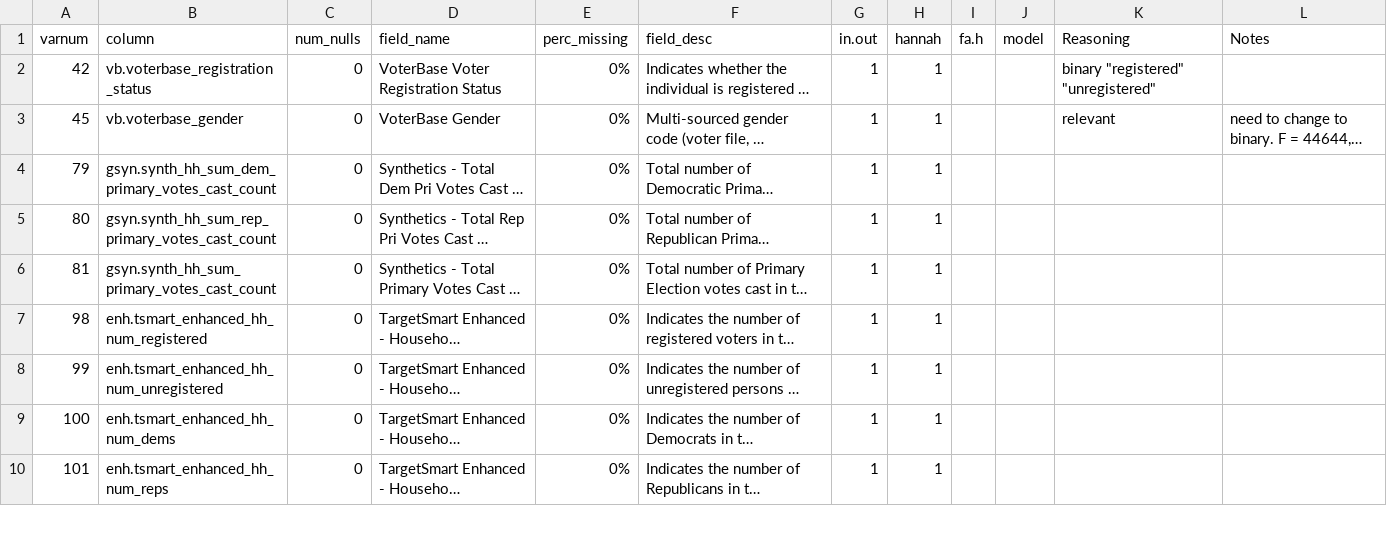
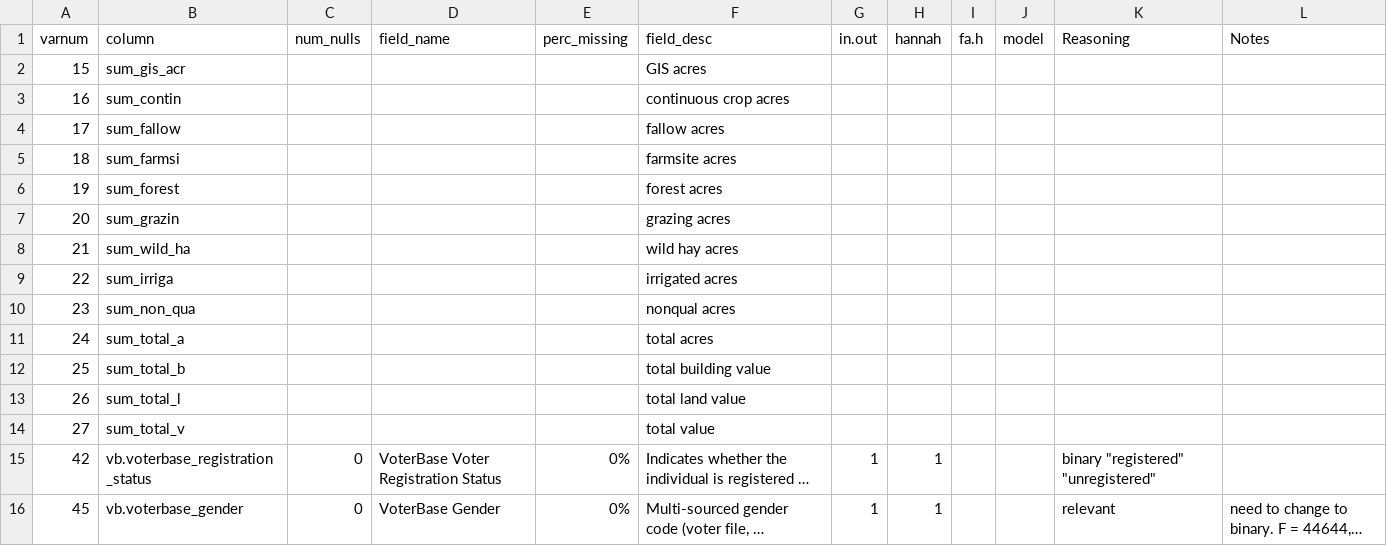
Before and after one commit to hl185689/thesis, a CSV file: data/20200610_selected_vars.csv, drawn as a sheet; only a part is shown; the shorter side is filled out with more unchanged rows; long unchanged cells end in …; the diff names each change by its address in the sheet, - before the commit and + after, or states it on an @@ line.

```diff
--- a/data/20200610_selected_vars.csv
+++ b/data/20200610_selected_vars.csv
+row 2: 15 | sum_gis_acr |  |  |  | GIS acres
+row 3: 16 | sum_contin |  |  |  | continuous crop acres
+row 4: 17 | sum_fallow |  |  |  | fallow acres
+row 5: 18 | sum_farmsi |  |  |  | farmsite acres
+row 6: 19 | sum_forest |  |  |  | forest acres
+row 7: 20 | sum_grazin |  |  |  | grazing acres
+row 8: 21 | sum_wild_ha |  |  |  | wild hay acres
+row 9: 22 | sum_irriga |  |  |  | irrigated acres
+row 10: 23 | sum_non_qua |  |  |  | nonqual acres
+row 11: 24 | sum_total_a |  |  |  | total acres
+row 12: 25 | sum_total_b |  |  |  | total building value
+row 13: 26 | sum_total_l |  |  |  | total land value
+row 14: 27 | sum_total_v |  |  |  | total value
```
Also changed, not shown: 1 other file.
